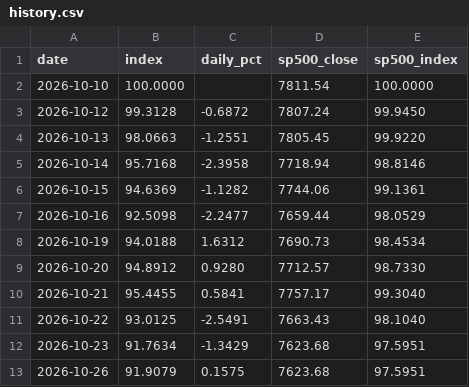
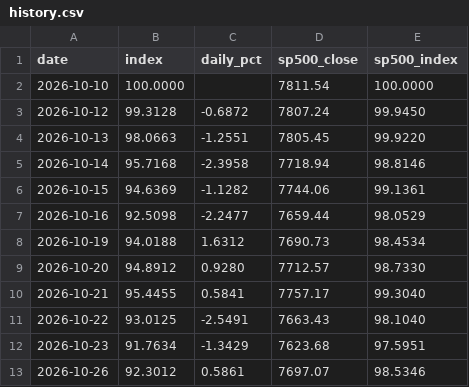
Before and after one commit to Shyamsgsg/site, a CSV file: history.csv, drawn as a sheet.

```diff
--- a/history.csv
+++ b/history.csv
@@ -12,2 +12,2 @@ date,index,daily_pct,sp500_close,sp500_index
 2026-10-23,91.7634,-1.3429,7623.68,97.5951
-2026-10-26,91.9079,0.1575,7623.68,97.5951
+2026-10-26,92.3012,0.5861,7697.07,98.5346
```
Also changed, not shown: 3 other files.
